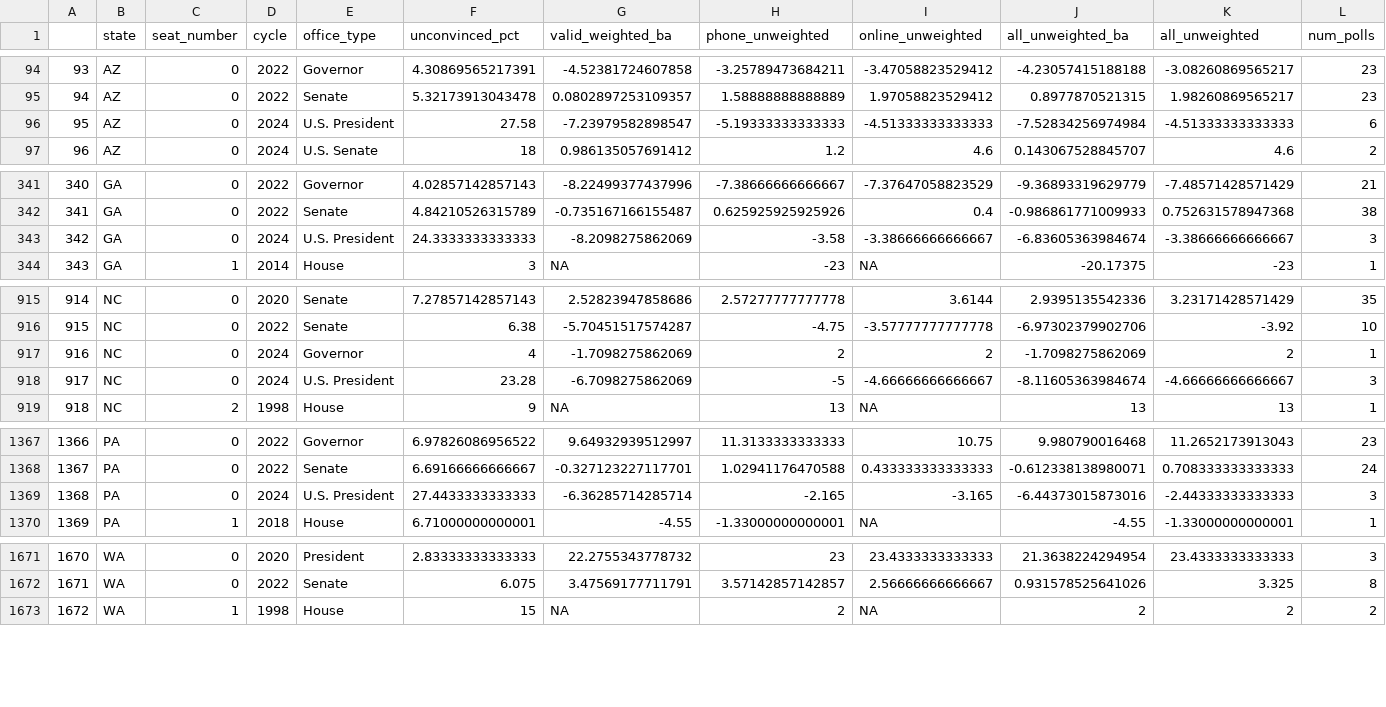
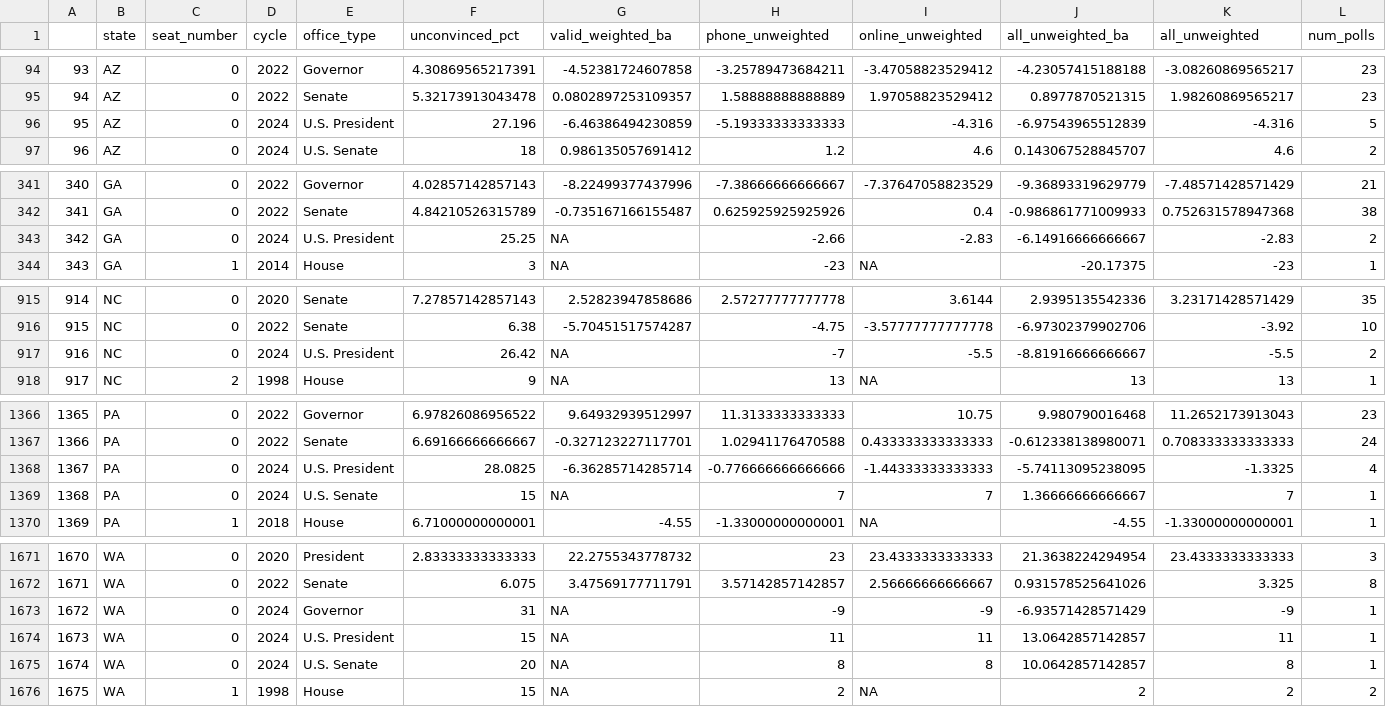
Before and after one commit to BPR-Data-Team/ElectionModel2024, a CSV file: cleaned_data/AllPolls.csv, drawn as a sheet; only a part is shown, gaps mark what is left out; removed rows and columns are numbered as before the commit, all else as after; the diff covers the shown part only; the diff names each change by its address in the sheet, - before the commit and + after, or states it on an @@ line.

```diff
--- a/cleaned_data/AllPolls.csv
+++ b/cleaned_data/AllPolls.csv
-F96 (unconvinced_pct): 27.58
+F96 (unconvinced_pct): 27.196
-G96 (valid_weighted_ba): -7.23979582898547
+G96 (valid_weighted_ba): -6.46386494230859
-I96 (online_unweighted): -4.51333333333333
+I96 (online_unweighted): -4.316
-J96 (all_unweighted_ba): -7.52834256974984
+J96 (all_unweighted_ba): -6.97543965512839
-K96 (all_unweighted): -4.51333333333333
+K96 (all_unweighted): -4.316
-L96 (num_polls): 6
+L96 (num_polls): 5
-F343 (unconvinced_pct): 24.3333333333333
+F343 (unconvinced_pct): 25.25
-G343 (valid_weighted_ba): -8.2098275862069
+G343 (valid_weighted_ba): NA
-H343 (phone_unweighted): -3.58
+H343 (phone_unweighted): -2.66
-I343 (online_unweighted): -3.38666666666667
+I343 (online_unweighted): -2.83
-J343 (all_unweighted_ba): -6.83605363984674
+J343 (all_unweighted_ba): -6.14916666666667
-K343 (all_unweighted): -3.38666666666667
+K343 (all_unweighted): -2.83
-L343 (num_polls): 3
+L343 (num_polls): 2
-row 917: 916 | NC | 0 | 2024 | Governor | 4 | -1.7098275862069 | 2 | 2 | -1.7098275862069 | 2 | 1
@@ column A renumbered from row 917 down @@
-F917 (unconvinced_pct): 23.28
+F917 (unconvinced_pct): 26.42
-G917 (valid_weighted_ba): -6.7098275862069
+G917 (valid_weighted_ba): NA
-H917 (phone_unweighted): -5
+H917 (phone_unweighted): -7
-I917 (online_unweighted): -4.66666666666667
+I917 (online_unweighted): -5.5
-J917 (all_unweighted_ba): -8.11605363984674
+J917 (all_unweighted_ba): -8.81916666666667
-K917 (all_unweighted): -4.66666666666667
+K917 (all_unweighted): -5.5
-L917 (num_polls): 3
+L917 (num_polls): 2
-F1368 (unconvinced_pct): 27.4433333333333
+F1368 (unconvinced_pct): 28.0825
-H1368 (phone_unweighted): -2.165
+H1368 (phone_unweighted): -0.776666666666666
-I1368 (online_unweighted): -3.165
+I1368 (online_unweighted): -1.44333333333333
-J1368 (all_unweighted_ba): -6.44373015873016
+J1368 (all_unweighted_ba): -5.74113095238095
-K1368 (all_unweighted): -2.44333333333333
+K1368 (all_unweighted): -1.3325
-L1368 (num_polls): 3
+L1368 (num_polls): 4
+row 1369: 1368 | PA | 0 | 2024 | U.S. Senate | 15 | NA | 7 | 7 | 1.36666666666667 | 7 | 1
+row 1673: 1672 | WA | 0 | 2024 | Governor | 31 | NA | -9 | -9 | -6.93571428571429 | -9 | 1
+row 1674: 1673 | WA | 0 | 2024 | U.S. President | 15 | NA | 11 | 11 | 13.0642857142857 | 11 | 1
+row 1675: 1674 | WA | 0 | 2024 | U.S. Senate | 20 | NA | 8 | 8 | 10.0642857142857 | 8 | 1
```
Also changed, not shown: 18 edited cells elsewhere in this file, cleaned_data/Demographics.csv, cleaned_data/fecData20022024.csv, 3 other files.
